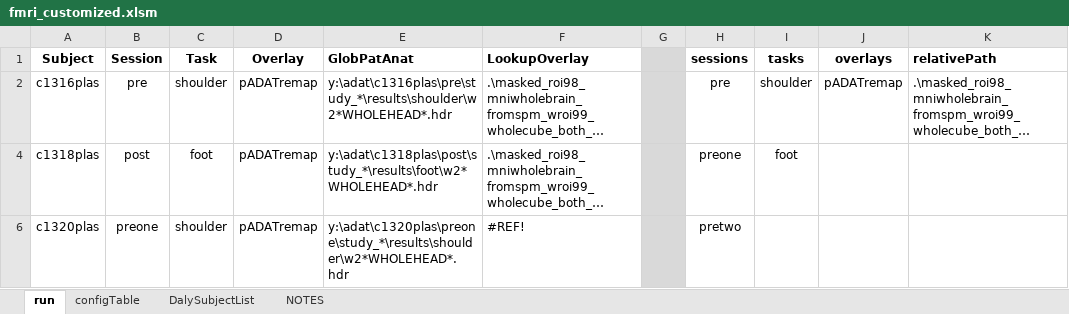
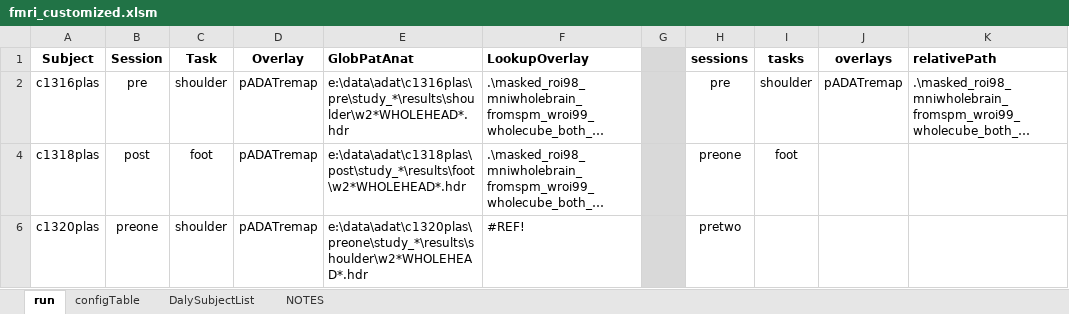
Before and after one commit to baluneboy/biomedken, an Excel workbook: csharp_sandbox/ExcelWorkbook_fMRI/fmri_customized.xlsm, sheet run, drawn as a sheet; long unchanged cells end in …; values as stored, in another font and other column widths than the file's, no borders; conditional formats not drawn; the diff names each change by its address in the sheet, - before the commit and + after, or states it on an @@ line.

Commit message:
Some event handling on Sheet2.cs
git-svn-id: file:///Users/ken/Repository/biomedken/trunk@158 ab604922-b16d-4620-a341-c5f183439689

```diff
--- a/csharp_sandbox/ExcelWorkbook_fMRI/fmri_customized.xlsm (sheet run)
+++ b/csharp_sandbox/ExcelWorkbook_fMRI/fmri_customized.xlsm (sheet run)
-E2 (GlobPatAnat): y:\adat\c1316plas\pre\study_*\results\shoulder\w2*WHOLEHEAD*.hdr
+E2 (GlobPatAnat): e:\data\adat\c1316plas\pre\study_*\results\shoulder\w2*WHOLEHEAD*.hdr
-E4 (GlobPatAnat): y:\adat\c1318plas\post\study_*\results\foot\w2*WHOLEHEAD*.hdr
+E4 (GlobPatAnat): e:\data\adat\c1318plas\post\study_*\results\foot\w2*WHOLEHEAD*.hdr
-E6 (GlobPatAnat): y:\adat\c1320plas\preone\study_*\results\shoulder\w2*WHOLEHEAD*.hdr
+E6 (GlobPatAnat): e:\data\adat\c1320plas\preone\study_*\results\shoulder\w2*WHOLEHEAD*.hdr
```
Also changed, not shown: sheet configTable, hidden cells, 2 other files.
